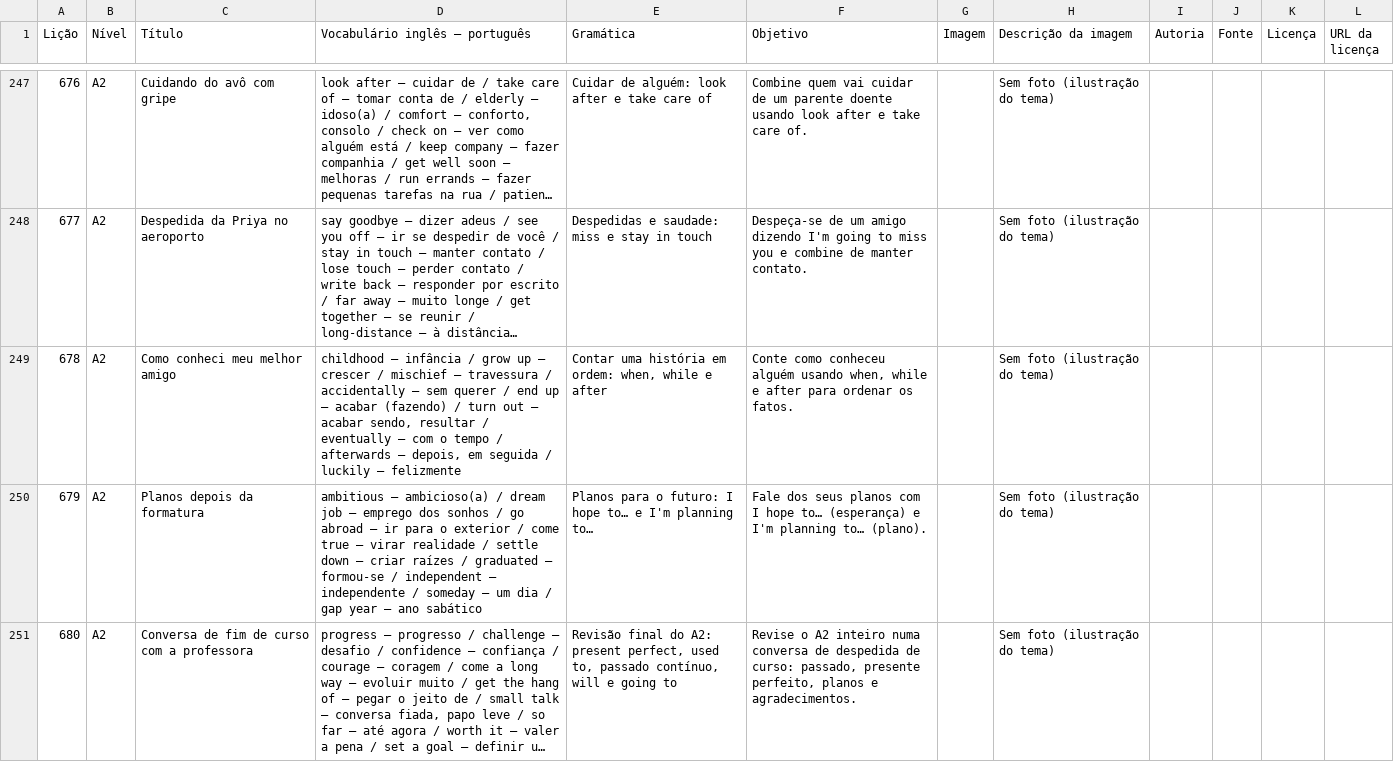
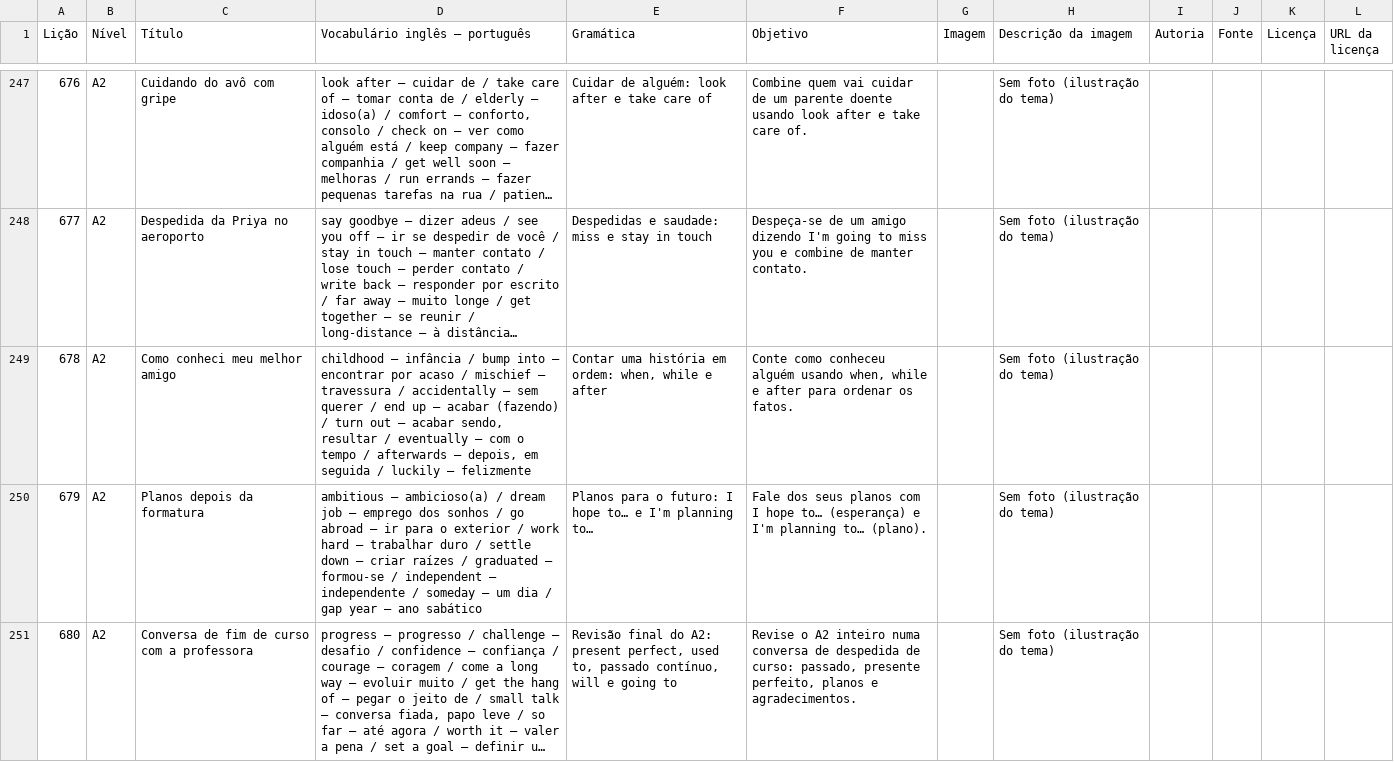
Before and after one commit to louizis347-prog/OXPogg, a CSV file: poglodict/plano-ingles-a2-431-680.csv, drawn as a sheet; only a part is shown, gaps mark what is left out; long unchanged cells end in …; the diff covers the shown part only; the diff names each change by its address in the sheet, - before the commit and + after, or states it on an @@ line.

```diff
--- a/poglodict/plano-ingles-a2-431-680.csv
+++ b/poglodict/plano-ingles-a2-431-680.csv
-D249 (Vocabulário inglês — português): …infância / grow up — crescer / mischief…
+D249 (Vocabulário inglês — português): …infância / bump into — encontrar por acaso / mischief…
-D250 (Vocabulário inglês — português): …exterior / come true — virar realidade / settle…
+D250 (Vocabulário inglês — português): …exterior / work hard — trabalhar duro / settle…
```
Also changed, not shown: 67 edited cells elsewhere in this file, 3 other files.
